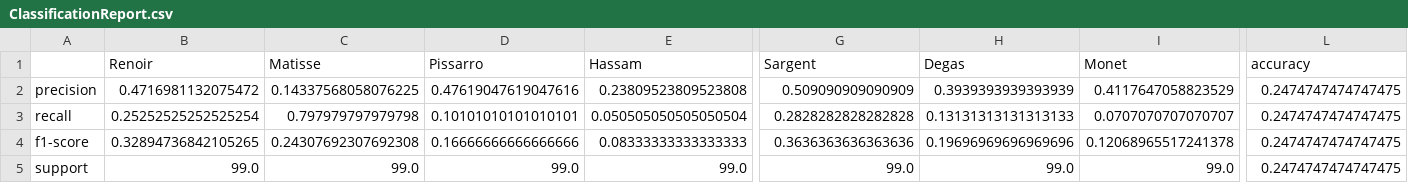
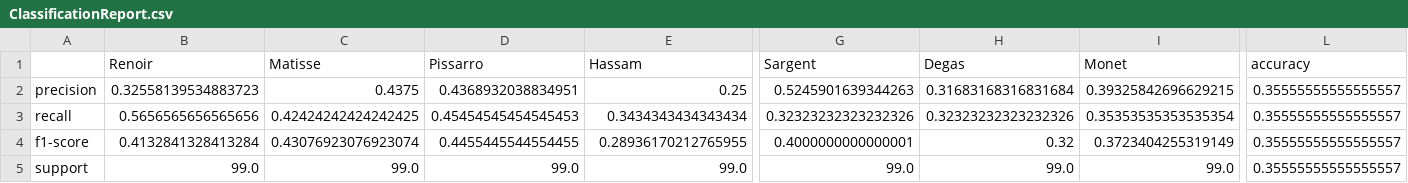
Before and after one commit to askesvane/VisualAnalytics, a CSV file: assignment5_CNN/out/ClassificationReport.csv, drawn as a sheet; only a part is shown, gaps mark what is left out; the diff covers the shown part only; the diff names each change by its address in the sheet, - before the commit and + after, or states it on an @@ line.

```diff
--- a/assignment5_CNN/out/ClassificationReport.csv
+++ b/assignment5_CNN/out/ClassificationReport.csv
-B2 (Renoir): 0.4716981132075472
+B2 (Renoir): 0.32558139534883723
-C2 (Matisse): 0.14337568058076225
+C2 (Matisse): 0.4375
-D2 (Pissarro): 0.47619047619047616
+D2 (Pissarro): 0.4368932038834951
-E2 (Hassam): 0.23809523809523808
+E2 (Hassam): 0.25
-G2 (Sargent): 0.509090909090909
+G2 (Sargent): 0.5245901639344263
-H2 (Degas): 0.3939393939393939
+H2 (Degas): 0.31683168316831684
-I2 (Monet): 0.4117647058823529
+I2 (Monet): 0.39325842696629215
-L2:L5 (accuracy): 0.2474747474747475
+L2:L5 (accuracy): 0.35555555555555557
-B3 (Renoir): 0.25252525252525254
+B3 (Renoir): 0.5656565656565656
-C3 (Matisse): 0.797979797979798
+C3 (Matisse): 0.42424242424242425
-D3 (Pissarro): 0.10101010101010101
+D3 (Pissarro): 0.45454545454545453
-E3 (Hassam): 0.050505050505050504
+E3 (Hassam): 0.3434343434343434
-G3 (Sargent): 0.2828282828282828
+G3 (Sargent): 0.32323232323232326
-H3 (Degas): 0.13131313131313133
+H3 (Degas): 0.32323232323232326
-I3 (Monet): 0.0707070707070707
+I3 (Monet): 0.35353535353535354
-B4 (Renoir): 0.32894736842105265
+B4 (Renoir): 0.4132841328413284
-C4 (Matisse): 0.24307692307692308
+C4 (Matisse): 0.43076923076923074
-D4 (Pissarro): 0.16666666666666666
+D4 (Pissarro): 0.4455445544554455
-E4 (Hassam): 0.08333333333333333
+E4 (Hassam): 0.28936170212765955
-G4 (Sargent): 0.3636363636363636
+G4 (Sargent): 0.4000000000000001
-H4 (Degas): 0.19696969696969696
+H4 (Degas): 0.32
-I4 (Monet): 0.12068965517241378
+I4 (Monet): 0.3723404255319149
```
Also changed, not shown: 14 edited cells elsewhere in this file, 2 other files.
